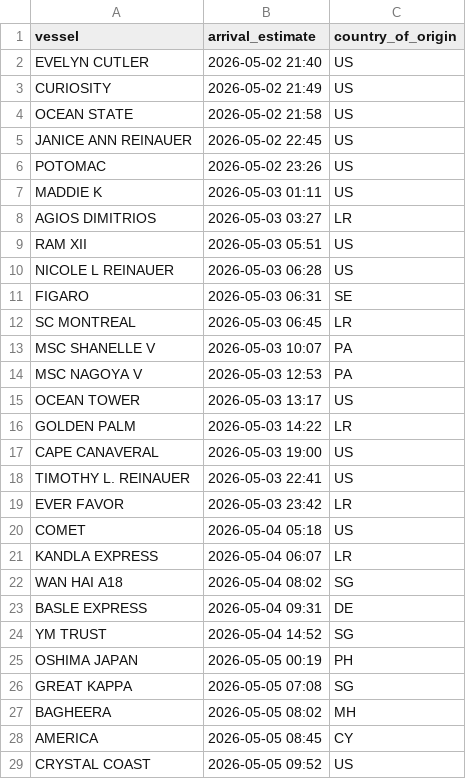
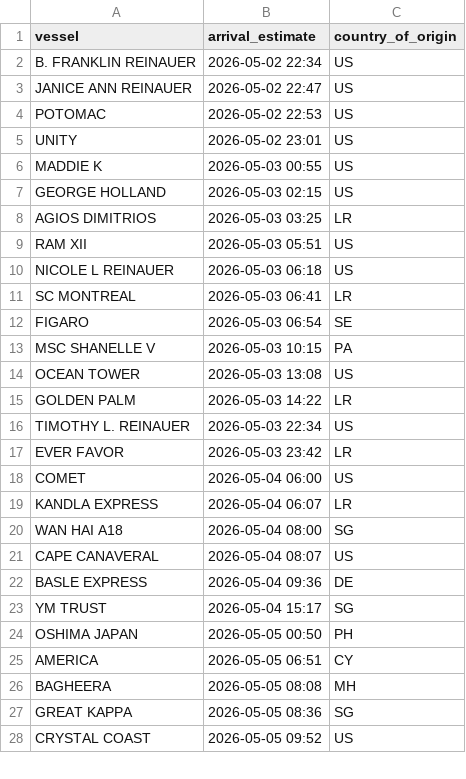
Before and after one commit to natalierjonas/FOC_NYC, a CSV file: ships_estimates_fixed.csv, drawn as a sheet; only a part is shown; the diff covers the shown part only.

```diff
--- a/ships_estimates_fixed.csv
+++ b/ships_estimates_fixed.csv
@@ -1,29 +1,28 @@
 vessel,arrival_estimate,country_of_origin
-EVELYN CUTLER,2026-05-02 21:40,US
-CURIOSITY,2026-05-02 21:49,US
-OCEAN STATE,2026-05-02 21:58,US
-JANICE ANN REINAUER,2026-05-02 22:45,US
-POTOMAC,2026-05-02 23:26,US
-MADDIE K,2026-05-03 01:11,US
-AGIOS DIMITRIOS,2026-05-03 03:27,LR
+B. FRANKLIN REINAUER,2026-05-02 22:34,US
+JANICE ANN REINAUER,2026-05-02 22:47,US
+POTOMAC,2026-05-02 22:53,US
+UNITY,2026-05-02 23:01,US
+MADDIE K,2026-05-03 00:55,US
+GEORGE HOLLAND,2026-05-03 02:15,US
+AGIOS DIMITRIOS,2026-05-03 03:25,LR
 RAM XII,2026-05-03 05:51,US
-NICOLE L REINAUER,2026-05-03 06:28,US
-FIGARO,2026-05-03 06:31,SE
-SC MONTREAL,2026-05-03 06:45,LR
-MSC SHANELLE V,2026-05-03 10:07,PA
-MSC NAGOYA V,2026-05-03 12:53,PA
-OCEAN TOWER,2026-05-03 13:17,US
+NICOLE L REINAUER,2026-05-03 06:18,US
+SC MONTREAL,2026-05-03 06:41,LR
+FIGARO,2026-05-03 06:54,SE
+MSC SHANELLE V,2026-05-03 10:15,PA
+OCEAN TOWER,2026-05-03 13:08,US
 GOLDEN PALM,2026-05-03 14:22,LR
-CAPE CANAVERAL,2026-05-03 19:00,US
-TIMOTHY L. REINAUER,2026-05-03 22:41,US
+TIMOTHY L. REINAUER,2026-05-03 22:34,US
 EVER FAVOR,2026-05-03 23:42,LR
-COMET,2026-05-04 05:18,US
+COMET,2026-05-04 06:00,US
 KANDLA EXPRESS,2026-05-04 06:07,LR
-WAN HAI A18,2026-05-04 08:02,SG
-BASLE EXPRESS,2026-05-04 09:31,DE
-YM TRUST,2026-05-04 14:52,SG
-OSHIMA JAPAN,2026-05-05 00:19,PH
-GREAT KAPPA,2026-05-05 07:08,SG
-BAGHEERA,2026-05-05 08:02,MH
-AMERICA,2026-05-05 08:45,CY
+WAN HAI A18,2026-05-04 08:00,SG
+CAPE CANAVERAL,2026-05-04 08:07,US
+BASLE EXPRESS,2026-05-04 09:36,DE
+YM TRUST,2026-05-04 15:17,SG
+OSHIMA JAPAN,2026-05-05 00:50,PH
+AMERICA,2026-05-05 06:51,CY
+BAGHEERA,2026-05-05 08:08,MH
+GREAT KAPPA,2026-05-05 08:36,SG
 CRYSTAL COAST,2026-05-05 09:52,US
```
Also changed, not shown: 4 added rows, 4 removed rows and 26 edited cells elsewhere in this file, filtered_ships.csv.
